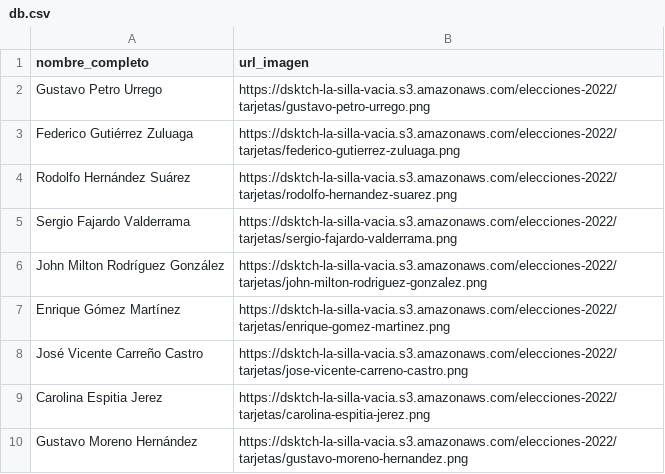
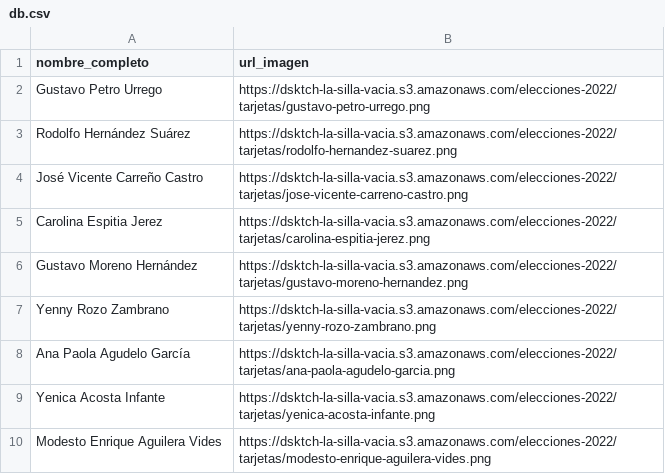
Before and after one commit to datasketch/lsv-elecciones-2023, a CSV file: scripts/data/db.csv, drawn as a sheet; only a part is shown; the shorter side is filled out with more unchanged rows; the diff names each change by its address in the sheet, - before the commit and + after, or states it on an @@ line.

```diff
--- a/scripts/data/db.csv
+++ b/scripts/data/db.csv
-row 3: Federico Gutiérrez Zuluaga | https://dsktch-la-silla-vacia.s3.amazonaws.com/elecciones-2022/tarjetas/federico-gutierrez-zuluaga.png
-row 5: Sergio Fajardo Valderrama | https://dsktch-la-silla-vacia.s3.amazonaws.com/elecciones-2022/tarjetas/sergio-fajardo-valderrama.png
-row 6: John Milton Rodríguez González | https://dsktch-la-silla-vacia.s3.amazonaws.com/elecciones-2022/tarjetas/john-milton-rodriguez-gonzalez.png
-row 7: Enrique Gómez Martínez | https://dsktch-la-silla-vacia.s3.amazonaws.com/elecciones-2022/tarjetas/enrique-gomez-martinez.png
```
Also changed, not shown: 7 other files.
